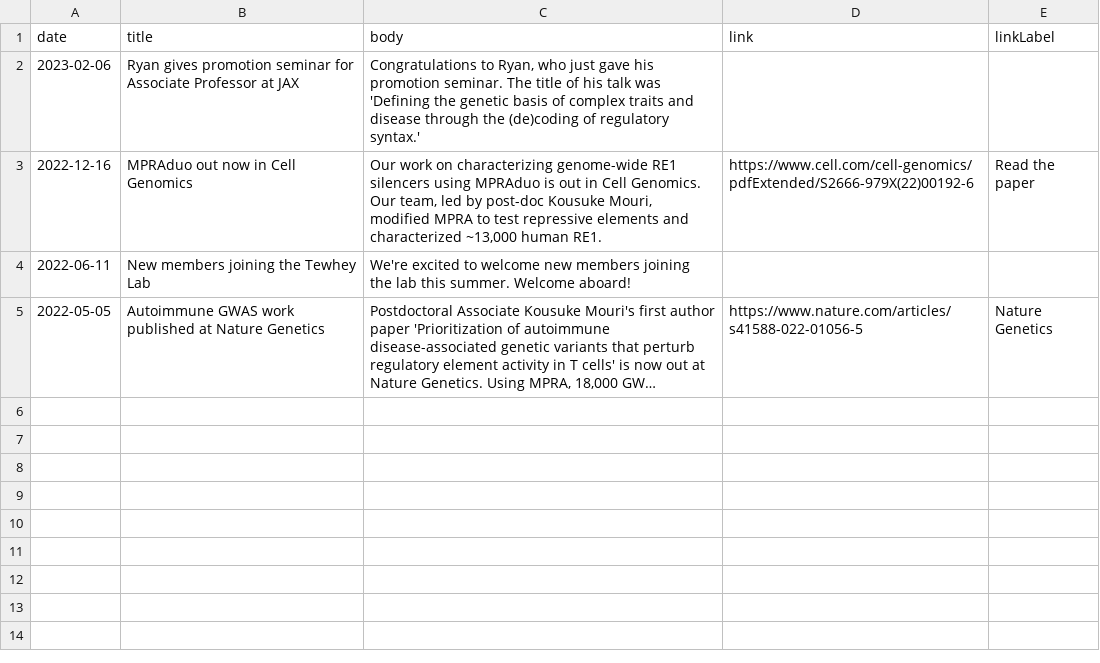
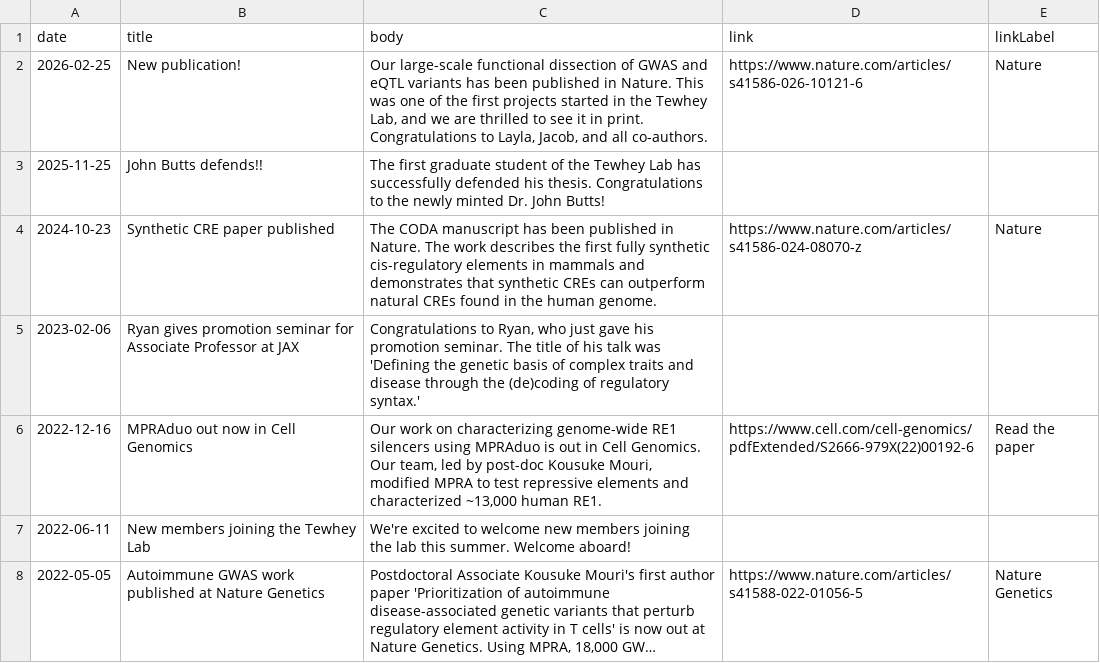
Before and after one commit to tewhey-lab/tewhey-lab.github.io, a TSV file: news.tsv, drawn as a sheet; long unchanged cells end in …; the diff names each change by its address in the sheet, - before the commit and + after, or states it on an @@ line.

```diff
--- a/news.tsv
+++ b/news.tsv
+row 2: 2026-02-25 | New publication! | Our large-scale functional dissection of GWAS and eQTL variants has been published in Nature. This was one of the first projects started in the Tewhey Lab, and we are thrilled to see it in print. Congratulations to Layla, Jacob, and all co-authors. | https://www.nature.com/articles/s41586-026-10121-6 | Nature
+row 3: 2025-11-25 | John Butts defends!! | The first graduate student of the Tewhey Lab has successfully defended his thesis. Congratulations to the newly minted Dr. John Butts!
+row 4: 2024-10-23 | Synthetic CRE paper published | The CODA manuscript has been published in Nature. The work describes the first fully synthetic cis-regulatory elements in mammals and demonstrates that synthetic CREs can outperform natural CREs found in the human genome. | https://www.nature.com/articles/s41586-024-08070-z | Nature
```
Also changed, not shown: 3 other files.
